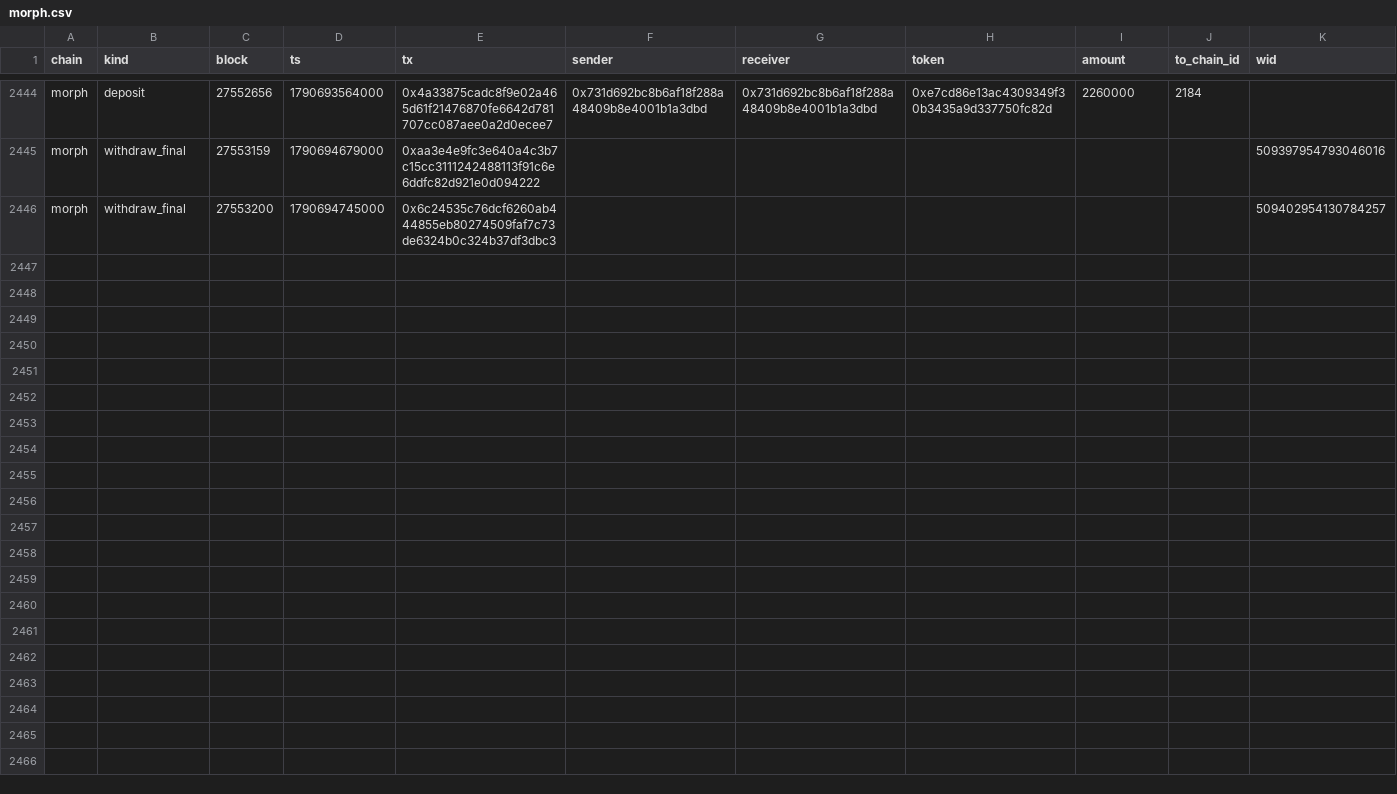
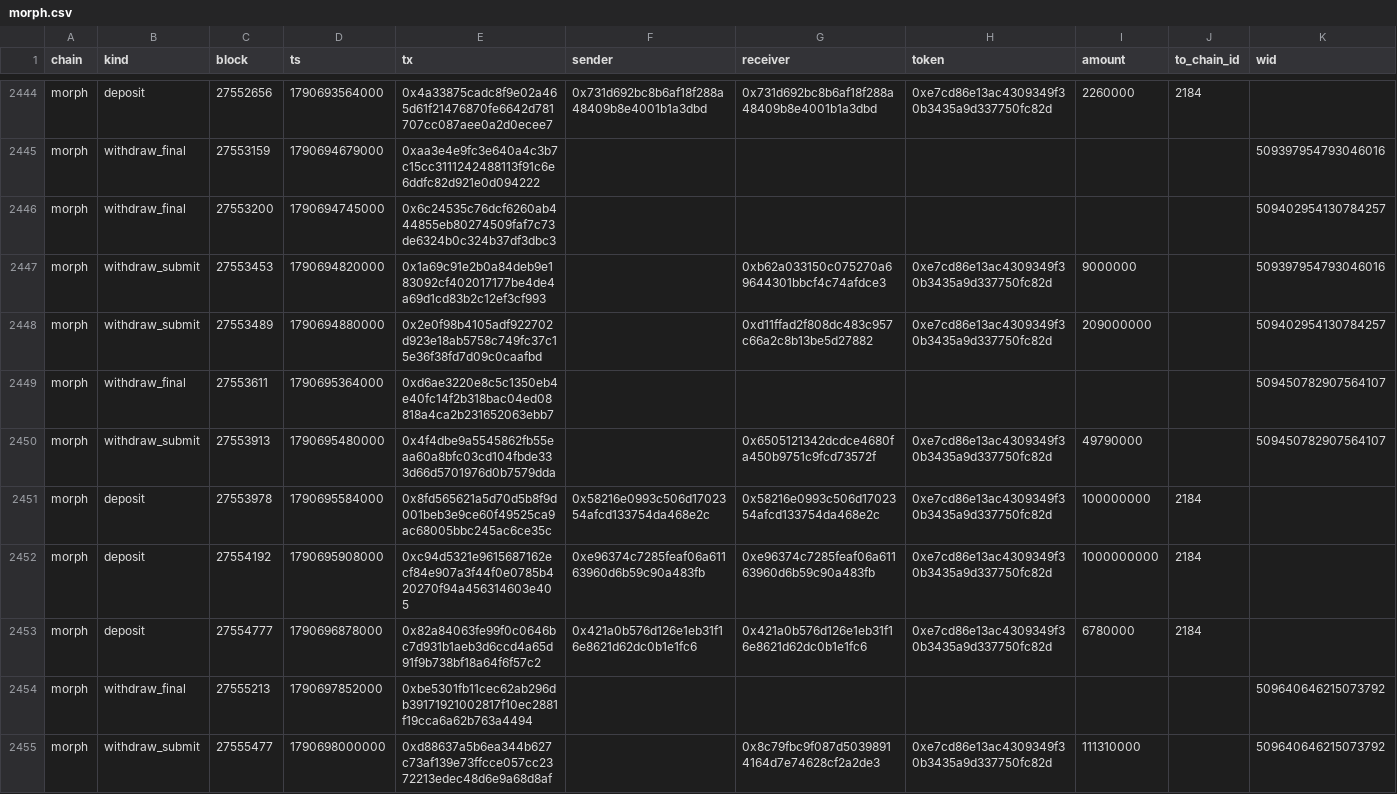
Before and after one commit to eferbarn/PopDex_Minor_Insights, a CSV file: bridge/morph.csv, drawn as a sheet; only a part is shown, gaps mark what is left out; the diff names each change by its address in the sheet, - before the commit and + after, or states it on an @@ line.

Commit message:
snapshot[bridge] 2026-09-29 1790698031708

```diff
--- a/bridge/morph.csv
+++ b/bridge/morph.csv
+row 2447: morph | withdraw_submit | 27553453 | 1790694820000 | 0x1a69c91e2b0a84deb9e183092cf402017177be4de4a69d1cd83b2c12ef3cf993 |  | 0xb62a033150c075270a69644301bbcf4c74afdce3 | 0xe7cd86e13ac4309349f30b3435a9d337750fc82d | 9000000 |  | 509397954793046016
+row 2448: morph | withdraw_submit | 27553489 | 1790694880000 | 0x2e0f98b4105adf922702d923e18ab5758c749fc37c15e36f38fd7d09c0caafbd |  | 0xd11ffad2f808dc483c957c66a2c8b13be5d27882 | 0xe7cd86e13ac4309349f30b3435a9d337750fc82d | 209000000 |  | 509402954130784257
+row 2449: morph | withdraw_final | 27553611 | 1790695364000 | 0xd6ae3220e8c5c1350eb4e40fc14f2b318bac04ed08818a4ca2b231652063ebb7 |  |  |  |  |  | 509450782907564107
+row 2450: morph | withdraw_submit | 27553913 | 1790695480000 | 0x4f4dbe9a5545862fb55eaa60a8bfc03cd104fbde333d66d5701976d0b7579dda |  | 0x6505121342dcdce4680fa450b9751c9fcd73572f | 0xe7cd86e13ac4309349f30b3435a9d337750fc82d | 49790000 |  | 509450782907564107
+row 2451: morph | deposit | 27553978 | 1790695584000 | 0x8fd565621a5d70d5b8f9d001beb3e9ce60f49525ca9ac68005bbc245ac6ce35c | 0x58216e0993c506d1702354afcd133754da468e2c | 0x58216e0993c506d1702354afcd133754da468e2c | 0xe7cd86e13ac4309349f30b3435a9d337750fc82d | 100000000 | 2184
+row 2452: morph | deposit | 27554192 | 1790695908000 | 0xc94d5321e9615687162ecf84e907a3f44f0e0785b420270f94a456314603e405 | 0xe96374c7285feaf06a61163960d6b59c90a483fb | 0xe96374c7285feaf06a61163960d6b59c90a483fb | 0xe7cd86e13ac4309349f30b3435a9d337750fc82d | 1000000000 | 2184
+row 2453: morph | deposit | 27554777 | 1790696878000 | 0x82a84063fe99f0c0646bc7d931b1aeb3d6ccd4a65d91f9b738bf18a64f6f57c2 | 0x421a0b576d126e1eb31f16e8621d62dc0b1e1fc6 | 0x421a0b576d126e1eb31f16e8621d62dc0b1e1fc6 | 0xe7cd86e13ac4309349f30b3435a9d337750fc82d | 6780000 | 2184
+row 2454: morph | withdraw_final | 27555213 | 1790697852000 | 0xbe5301fb11cec62ab296db39171921002817f10ec2881f19cca6a62b763a4494 |  |  |  |  |  | 509640646215073792
+row 2455: morph | withdraw_submit | 27555477 | 1790698000000 | 0xd88637a5b6ea344b627c73af139e73ffcce057cc2372213edec48d6e9a68d8af |  | 0x8c79fbc9f087d50398914164d7e74628cf2a2de3 | 0xe7cd86e13ac4309349f30b3435a9d337750fc82d | 111310000 |  | 509640646215073792
```
Also changed, not shown: 3 other files.
